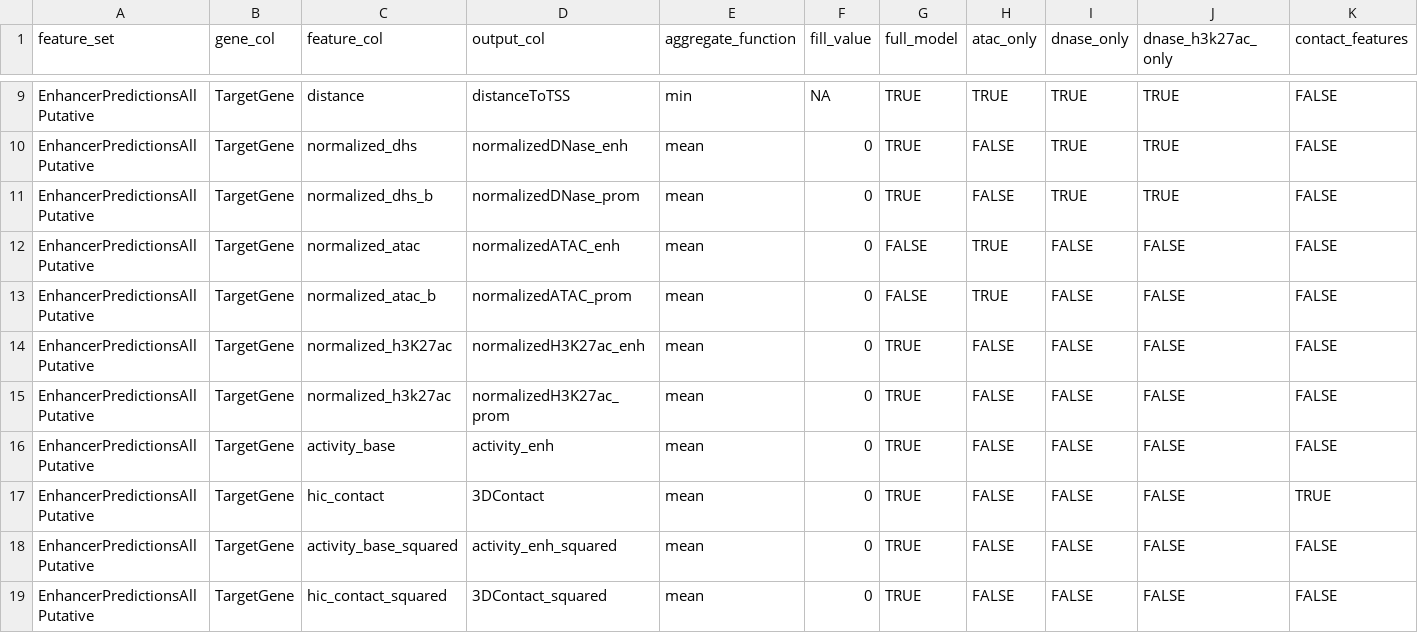
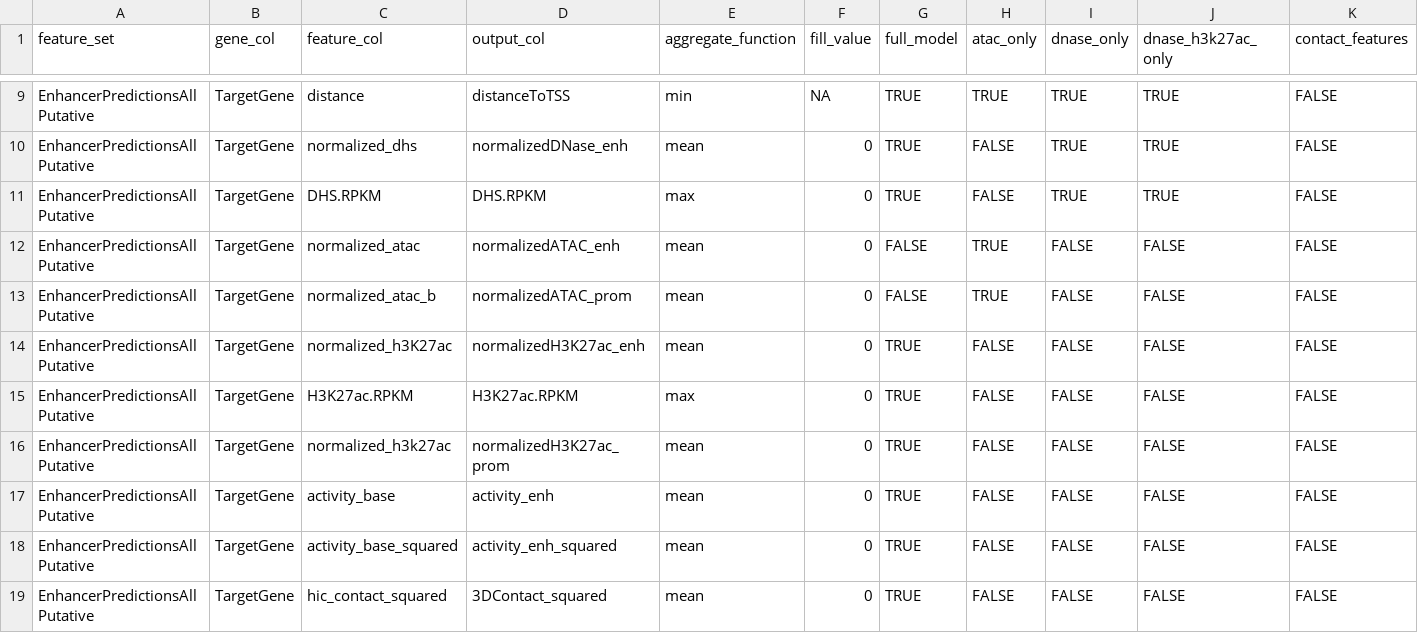
Before and after one commit to EngreitzLab/ENCODE_rE2G, a TSV file: config/feature_config.tsv, drawn as a sheet; only a part is shown, gaps mark what is left out.

```diff
--- a/config/feature_config.tsv
+++ b/config/feature_config.tsv
@@ -10,3 +10,3 @@ EnhancerPredictionsAllPutative	TargetGene	distance	distanceToTSS	min	NA	TRUE	TRU
 EnhancerPredictionsAllPutative	TargetGene	normalized_dhs	normalizedDNase_enh	mean	0	TRUE	FALSE	TRUE	TRUE	FALSE
-EnhancerPredictionsAllPutative	TargetGene	normalized_dhs_b	normalizedDNase_prom	mean	0	TRUE	FALSE	TRUE	TRUE	FALSE
+EnhancerPredictionsAllPutative	TargetGene	DHS.RPKM	DHS.RPKM	max	0	TRUE	FALSE	TRUE	TRUE	FALSE
 EnhancerPredictionsAllPutative	TargetGene	normalized_atac	normalizedATAC_enh	mean	0	FALSE	TRUE	FALSE	FALSE	FALSE
@@ -14,5 +14,5 @@ EnhancerPredictionsAllPutative	TargetGene	normalized_atac_b	normalizedATAC_prom
 EnhancerPredictionsAllPutative	TargetGene	normalized_h3K27ac	normalizedH3K27ac_enh	mean	0	TRUE	FALSE	FALSE	FALSE	FALSE
+EnhancerPredictionsAllPutative	TargetGene	H3K27ac.RPKM	H3K27ac.RPKM	max	0	TRUE	FALSE	FALSE	FALSE	FALSE
 EnhancerPredictionsAllPutative	TargetGene	normalized_h3k27ac	normalizedH3K27ac_prom	mean	0	TRUE	FALSE	FALSE	FALSE	FALSE
 EnhancerPredictionsAllPutative	TargetGene	activity_base	activity_enh	mean	0	TRUE	FALSE	FALSE	FALSE	FALSE
-EnhancerPredictionsAllPutative	TargetGene	hic_contact	3DContact	mean	0	TRUE	FALSE	FALSE	FALSE	TRUE
 EnhancerPredictionsAllPutative	TargetGene	activity_base_squared	activity_enh_squared	mean	0	TRUE	FALSE	FALSE	FALSE	FALSE
```
Also changed, not shown: config/dataset_config_test.tsv, 2 other files.
